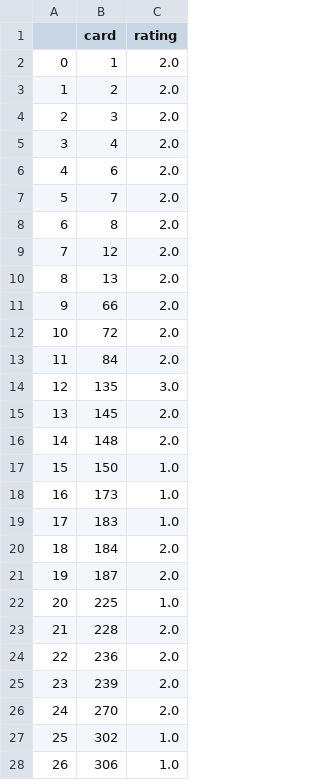
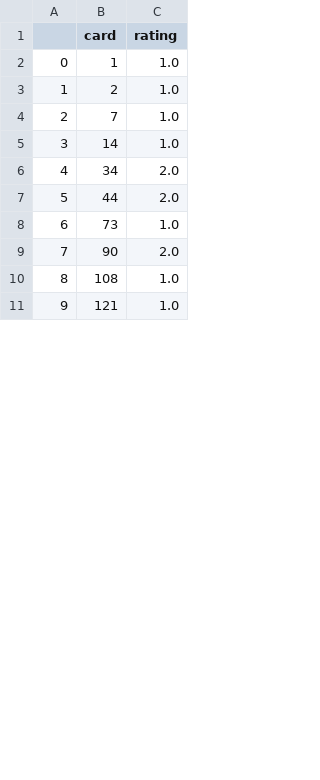
Before and after one commit to Jhonnyfasio/Conecta2, a CSV file: inputCards.csv, drawn as a sheet; only a part is shown; removed rows and columns are numbered as before the commit, all else as after; the diff covers the shown part only; the diff names each change by its address in the sheet, - before the commit and + after, or states it on an @@ line.

```diff
--- a/inputCards.csv
+++ b/inputCards.csv
-C2:C3 (rating): 2.0
+C2:C3 (rating): 1.0
-row 4: 2 | 3 | 2.0
-row 5: 3 | 4 | 2.0
-row 6: 4 | 6 | 2.0
@@ column A renumbered between rows 4 and 13 @@
-C4 (rating): 2.0
+C4 (rating): 1.0
-row 8: 6 | 8 | 2.0
-row 9: 7 | 12 | 2.0
-row 10: 8 | 13 | 2.0
-row 11: 9 | 66 | 2.0
-row 12: 10 | 72 | 2.0
-row 13: 11 | 84 | 2.0
-row 14: 12 | 135 | 3.0
-row 15: 13 | 145 | 2.0
-row 16: 14 | 148 | 2.0
-B5 (card): 150
+B5 (card): 14
-row 18: 16 | 173 | 1.0
-row 19: 17 | 183 | 1.0
-B6 (card): 184
+B6 (card): 34
-B7 (card): 187
+B7 (card): 44
-B8 (card): 225
+B8 (card): 73
-B9 (card): 228
+B9 (card): 90
-row 24: 22 | 236 | 2.0
-row 25: 23 | 239 | 2.0
-row 26: 24 | 270 | 2.0
-B10 (card): 302
+B10 (card): 108
-B11 (card): 306
+B11 (card): 121
```
Also changed, not shown: 13 added rows, 8 removed rows and 2 edited cells elsewhere in this file, Suggesiton.csv, tempTopUserRating.csv, 9 other files.
